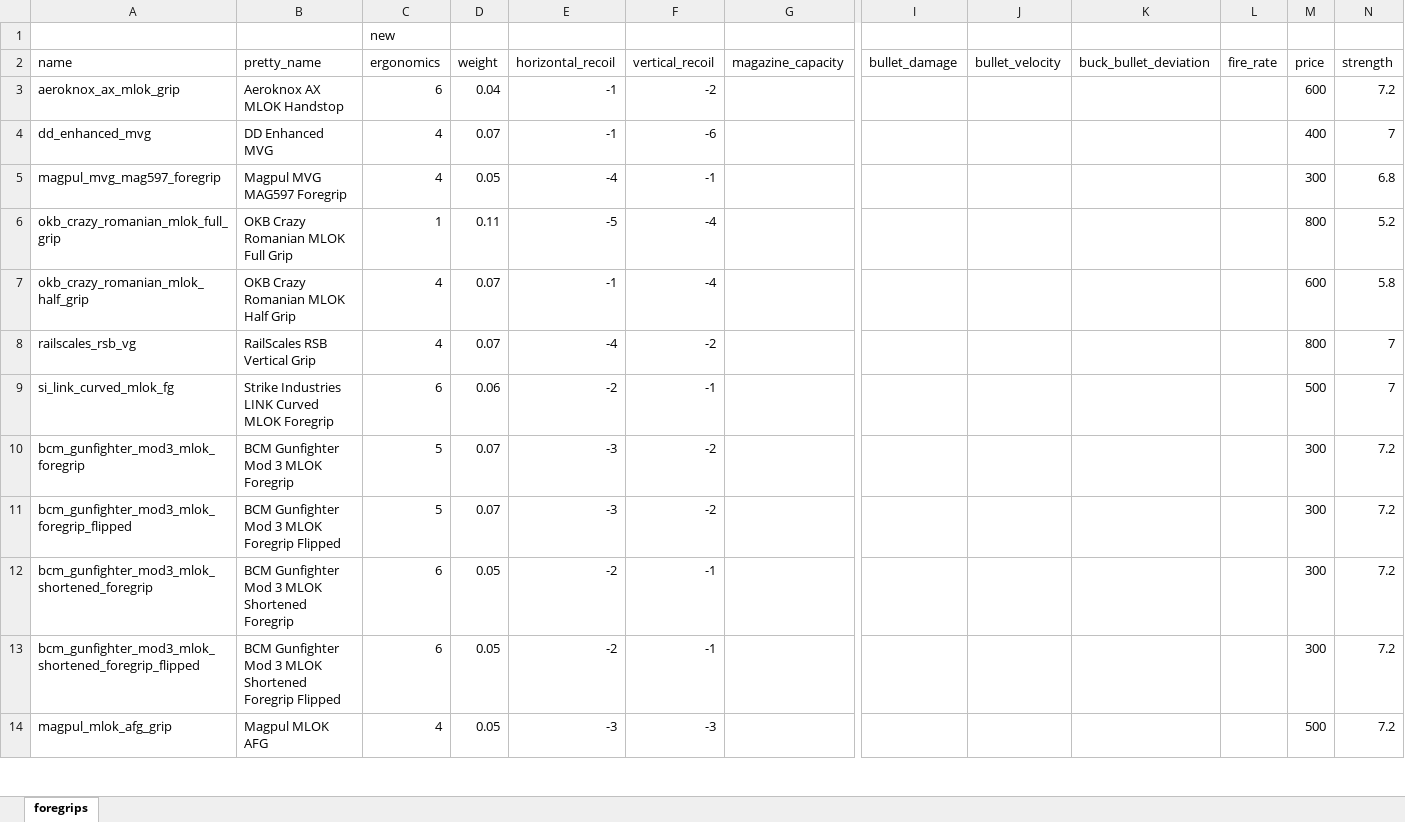
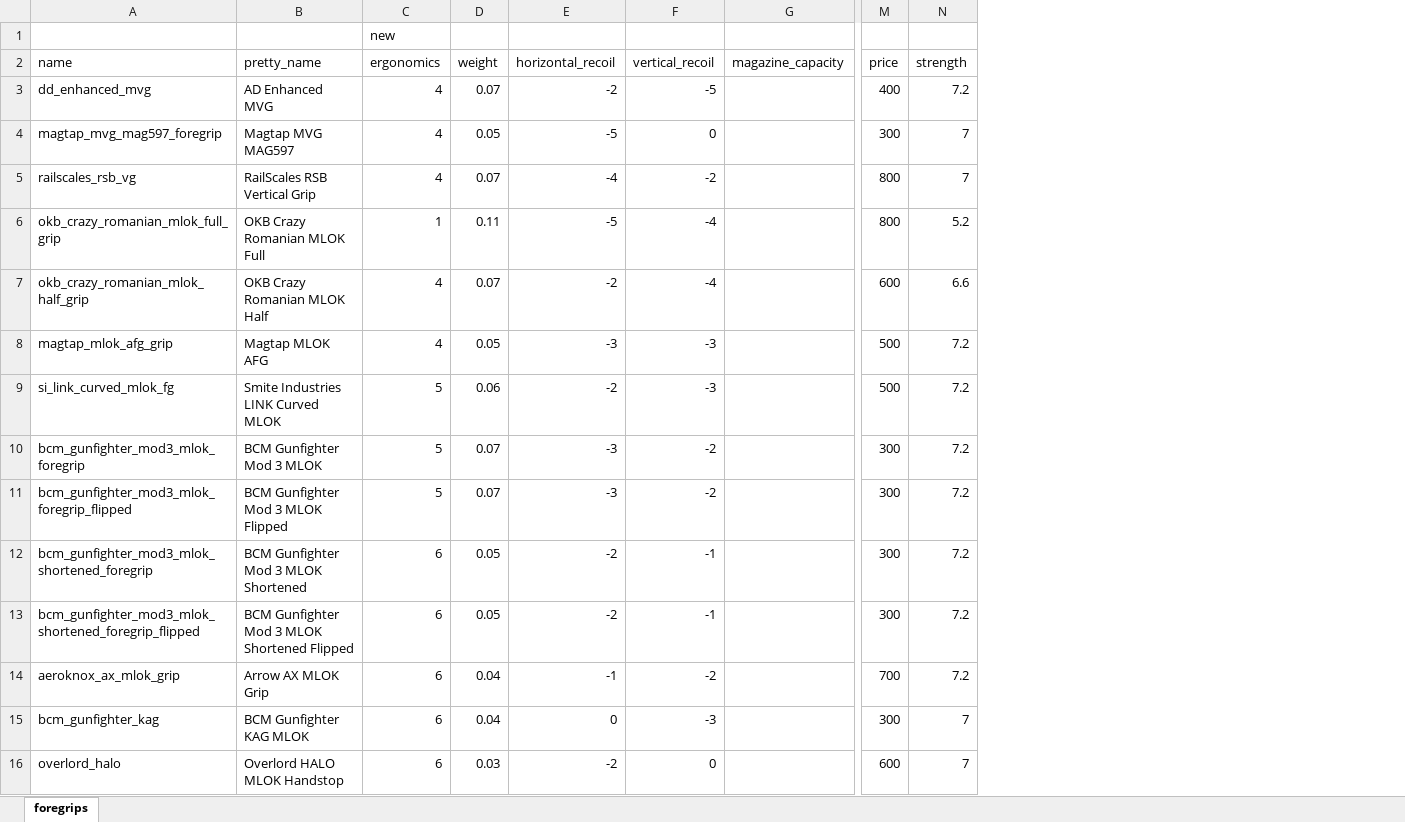
Before and after one commit to recoil-group/deadline-balancing, an Excel workbook: changes/foregrips.xlsx, sheet foregrips, drawn as a sheet; only a part is shown, gaps mark what is left out; values as stored, in another font and other column widths than the file's, no borders; removed rows and columns are numbered as before the commit, all else as after; rows hold the shown columns only; the diff covers the shown part only; the diff names each change by its address in the sheet, - before the commit and + after, or states it on an @@ line.

Commit message:
remove all ids, update foregrips with overlord

```diff
--- a/changes/foregrips.xlsx (sheet foregrips)
+++ b/changes/foregrips.xlsx (sheet foregrips)
@@ column I (bullet_damage) hidden, empty @@
@@ column J (bullet_velocity) hidden, empty @@
@@ column K (buck_bullet_deviation) hidden, empty @@
@@ column L (fire_rate) hidden, empty @@
-row 3: aeroknox_ax_mlok_grip | Aeroknox AX MLOK Handstop | 6 | 0.04 | -1 | -2 |  |  |  |  |  | 600 | 7.2
-B3 (pretty_name): DD Enhanced MVG
+B3 (pretty_name): AD Enhanced MVG
-E3 (horizontal_recoil): -1
+E3 (horizontal_recoil): -2
-F3 (vertical_recoil): -6
+F3 (vertical_recoil): -5
-N3 (strength): 7
+N3 (strength): 7.2
-row 5: magpul_mvg_mag597_foregrip | Magpul MVG MAG597 Foregrip | 4 | 0.05 | -4 | -1 |  |  |  |  |  | 300 | 6.8
-row 6: okb_crazy_romanian_mlok_full_grip | OKB Crazy Romanian MLOK Full Grip | 1 | 0.11 | -5 | -4 |  |  |  |  |  | 800 | 5.2
-row 7: okb_crazy_romanian_mlok_half_grip | OKB Crazy Romanian MLOK Half Grip | 4 | 0.07 | -1 | -4 |  |  |  |  |  | 600 | 5.8
+row 4: magtap_mvg_mag597_foregrip | Magtap MVG MAG597 | 4 | 0.05 | -5 | 0 |  | 300 | 7
+row 6: okb_crazy_romanian_mlok_full_grip | OKB Crazy Romanian MLOK Full | 1 | 0.11 | -5 | -4 |  | 800 | 5.2
+row 7: okb_crazy_romanian_mlok_half_grip | OKB Crazy Romanian MLOK Half | 4 | 0.07 | -2 | -4 |  | 600 | 6.6
+row 8: magtap_mlok_afg_grip | Magtap MLOK AFG | 4 | 0.05 | -3 | -3 |  | 500 | 7.2
-B9 (pretty_name): Strike Industries LINK Curved MLOK Foregrip
+B9 (pretty_name): Smite Industries LINK Curved MLOK
-C9 (ergonomics): 6
+C9 (ergonomics): 5
-F9 (vertical_recoil): -1
+F9 (vertical_recoil): -3
-N9 (strength): 7
+N9 (strength): 7.2
-B10 (pretty_name): BCM Gunfighter Mod 3 MLOK Foregrip
+B10 (pretty_name): BCM Gunfighter Mod 3 MLOK
-B11 (pretty_name): BCM Gunfighter Mod 3 MLOK Foregrip Flipped
+B11 (pretty_name): BCM Gunfighter Mod 3 MLOK Flipped
-B12 (pretty_name): BCM Gunfighter Mod 3 MLOK Shortened Foregrip
+B12 (pretty_name): BCM Gunfighter Mod 3 MLOK Shortened
-B13 (pretty_name): …MLOK Shortened Foregrip Flipped
+B13 (pretty_name): …MLOK Shortened Flipped
-row 14: magpul_mlok_afg_grip | Magpul MLOK AFG | 4 | 0.05 | -3 | -3 |  |  |  |  |  | 500 | 7.2
+row 14: aeroknox_ax_mlok_grip | Arrow AX MLOK Grip | 6 | 0.04 | -1 | -2 |  | 700 | 7.2
+row 15: bcm_gunfighter_kag | BCM Gunfighter KAG MLOK | 6 | 0.04 | 0 | -3 |  | 300 | 7
+row 16: overlord_halo | Overlord HALO MLOK Handstop | 6 | 0.03 | -2 | 0 |  | 600 | 7
```
Also changed, not shown: 75 edited cells elsewhere in this sheet, formulas that keep their value, 4 other files.
